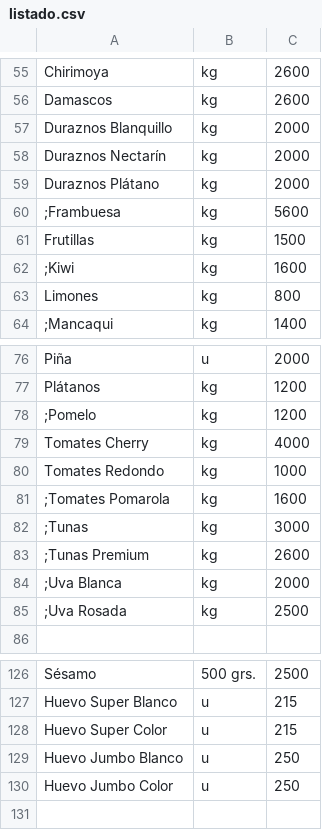
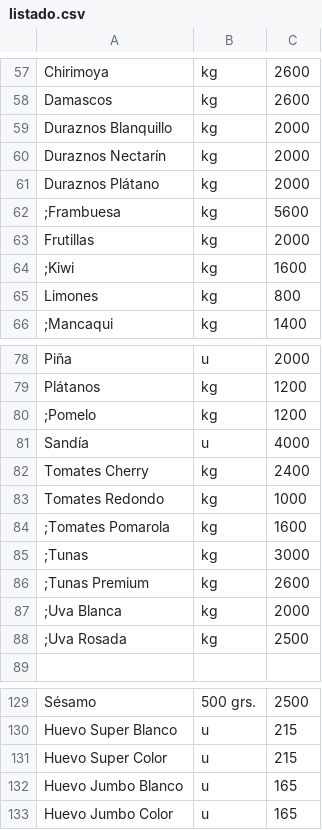
Before and after one commit to LaFeriaASuCasa/LaFeriaASuCasa.github.io, a CSV file: listado.csv, drawn as a sheet; only a part is shown, gaps mark what is left out; the diff covers the shown part only.

```diff
--- a/listado.csv
+++ b/listado.csv
@@ -60,3 +62,3 @@ Duraznos Plátano,kg,2000
 ;Frambuesa,kg,5600
-Frutillas,kg,1500
+Frutillas,kg,2000
 ;Kiwi,kg,1600
@@ -78,3 +80,4 @@ Plátanos,kg,1200
 ;Pomelo,kg,1200
-Tomates Cherry,kg,4000
+Sandía,u,4000
+Tomates Cherry,kg,2400
 Tomates Redondo,kg,1000
@@ -128,3 +131,3 @@ Huevo Super Blanco,u,215
 Huevo Super Color,u,215
-Huevo Jumbo Blanco,u,250
-Huevo Jumbo Color,u,250
+Huevo Jumbo Blanco,u,165
+Huevo Jumbo Color,u,165
```
Also changed, not shown: 4 added rows, 2 removed rows and 7 edited cells elsewhere in this file.
